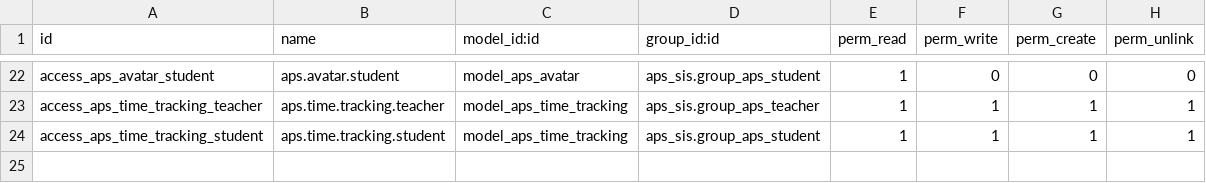
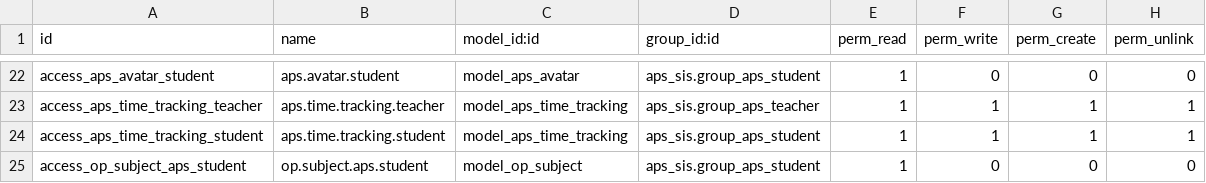
Before and after one commit to agrogers/aps_sis, a CSV file: security/ir.model.access.csv, drawn as a sheet; only a part is shown, gaps mark what is left out.

```diff
--- a/security/ir.model.access.csv
+++ b/security/ir.model.access.csv
@@ -24 +24,2 @@ access_aps_time_tracking_teacher,aps.time.tracking.teacher,model_aps_time_tracki
 access_aps_time_tracking_student,aps.time.tracking.student,model_aps_time_tracking,aps_sis.group_aps_student,1,1,1,1
+access_op_subject_aps_student,op.subject.aps.student,model_op_subject,aps_sis.group_aps_student,1,0,0,0
```
Also changed, not shown: 7 other files.
